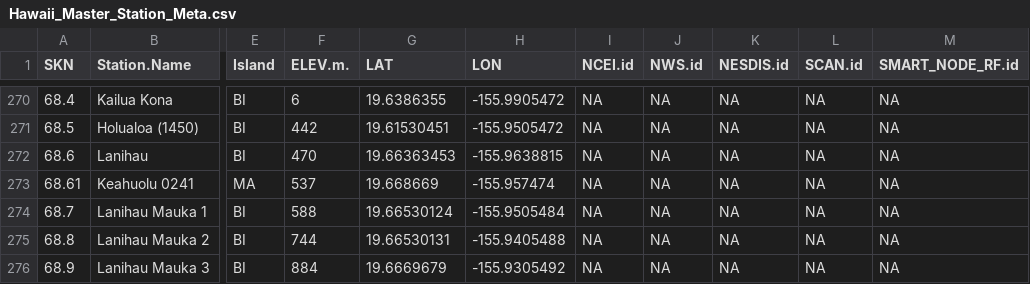
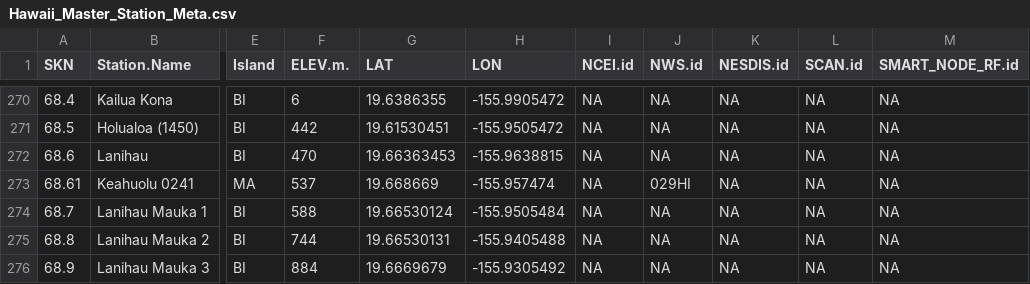
Before and after one commit to ikewai/hawaii_wx_station_mgmt_container, a CSV file: Hawaii_Master_Station_Meta.csv, drawn as a sheet; only a part is shown, gaps mark what is left out; the diff names each change by its address in the sheet, - before the commit and + after, or states it on an @@ line.

Commit message:
added NWS.id for Keahuolu
NWS.id updated for HIMesonet station Keahuolu 0241

```diff
--- a/Hawaii_Master_Station_Meta.csv
+++ b/Hawaii_Master_Station_Meta.csv
-J273 (NWS.id): NA
+J273 (NWS.id): 029HI
```
